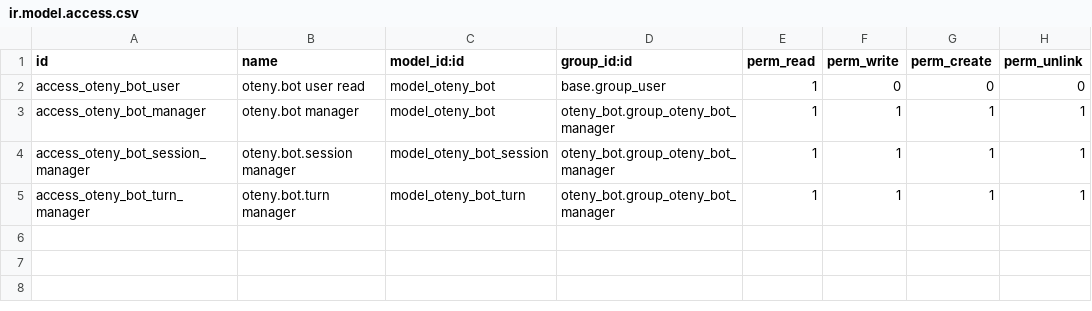
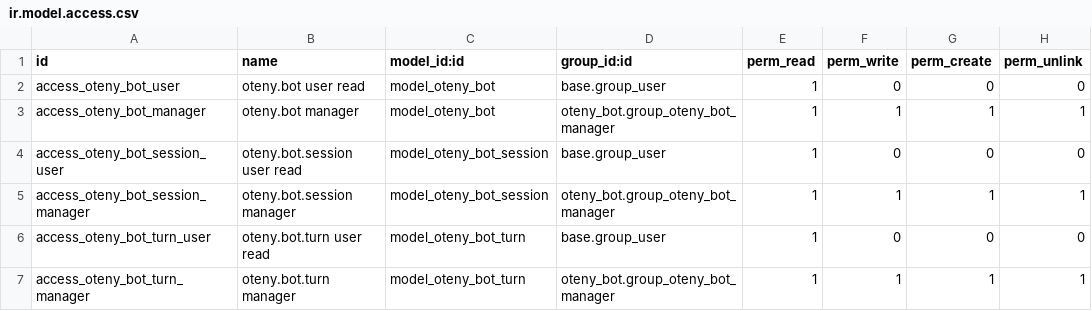
Before and after one commit to otenycom/oteny_odoo, a CSV file: security/ir.model.access.csv, drawn as a sheet; the diff names each change by its address in the sheet, - before the commit and + after, or states it on an @@ line.

```diff
--- a/security/ir.model.access.csv
+++ b/security/ir.model.access.csv
+row 4: access_oteny_bot_session_user | oteny.bot.session user read | model_oteny_bot_session | base.group_user | 1 | 0 | 0 | 0
+row 6: access_oteny_bot_turn_user | oteny.bot.turn user read | model_oteny_bot_turn | base.group_user | 1 | 0 | 0 | 0
```
Also changed, not shown: 4 other files.
